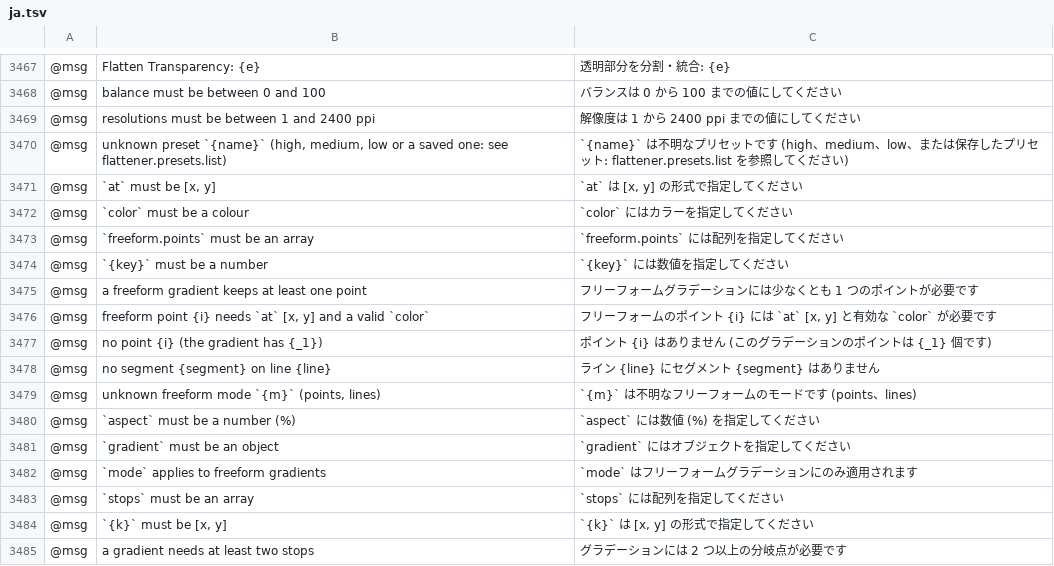
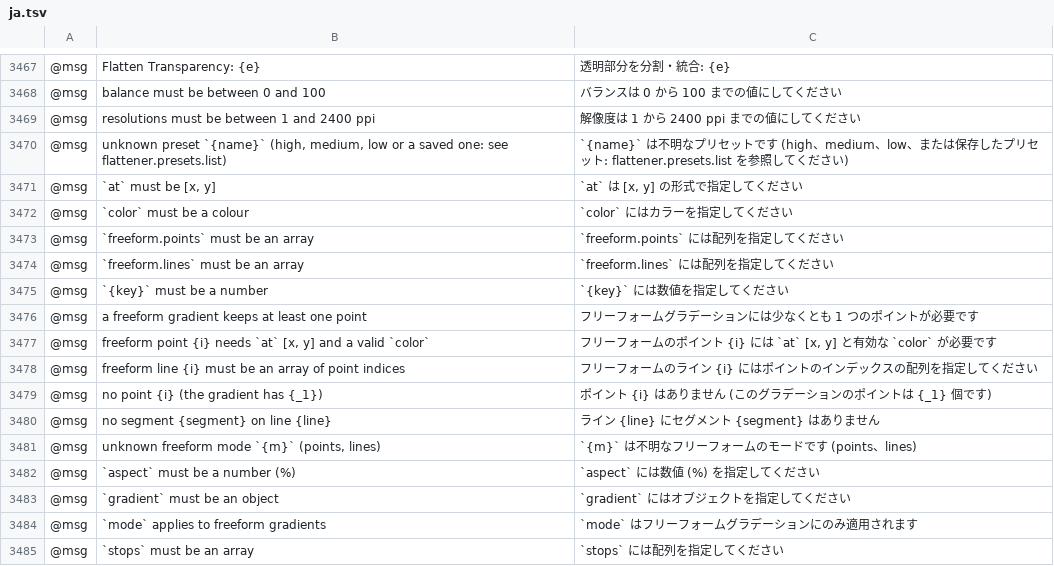
Before and after one commit to bobtherobot/vectorcraft, a TSV file: crates/ui-egui/src/i18n/ja.tsv, drawn as a sheet; only a part is shown, gaps mark what is left out; the shorter side is filled out with more unchanged rows; the diff names each change by its address in the sheet, - before the commit and + after, or states it on an @@ line.

```diff
--- a/crates/ui-egui/src/i18n/ja.tsv
+++ b/crates/ui-egui/src/i18n/ja.tsv
+row 3474: @msg | `freeform.lines` must be an array | `freeform.lines` には配列を指定してください
+row 3478: @msg | freeform line {i} must be an array of point indices | フリーフォームのライン {i} にはポイントのインデックスの配列を指定してください
```
Also changed, not shown: crates/ui-egui/src/i18n/es.tsv, crates/ui-egui/src/i18n/fr.tsv, 6 other files.
